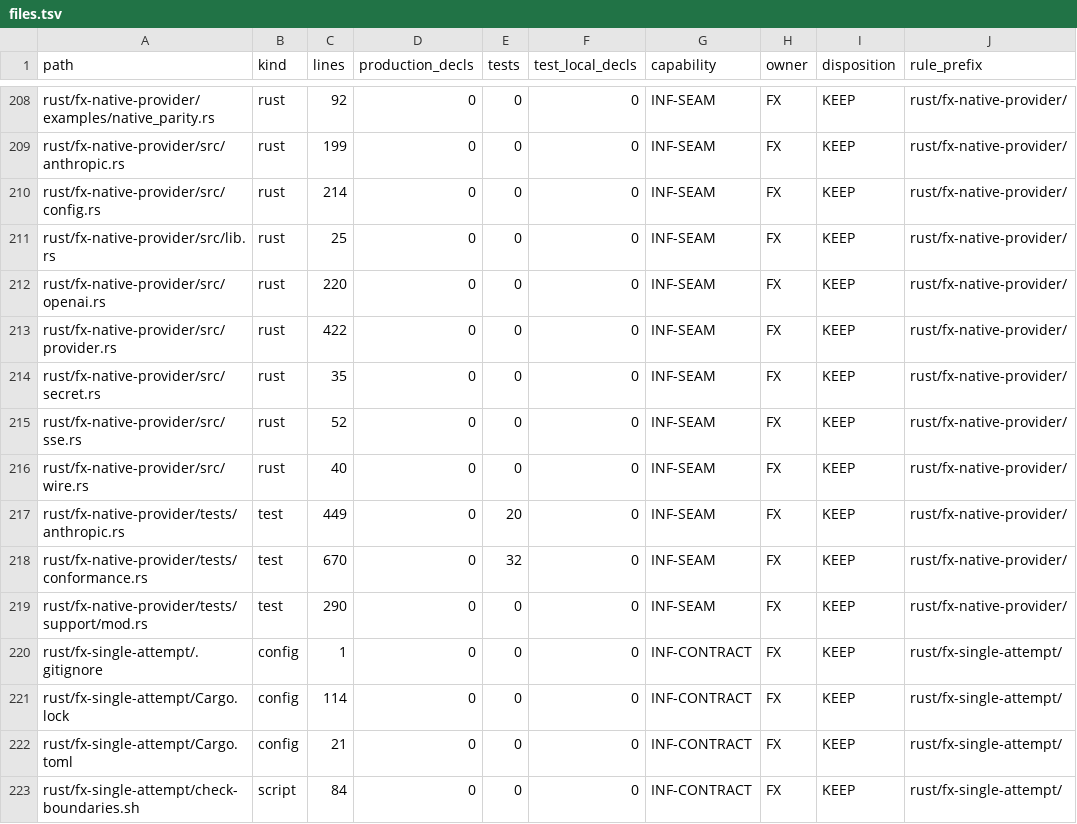
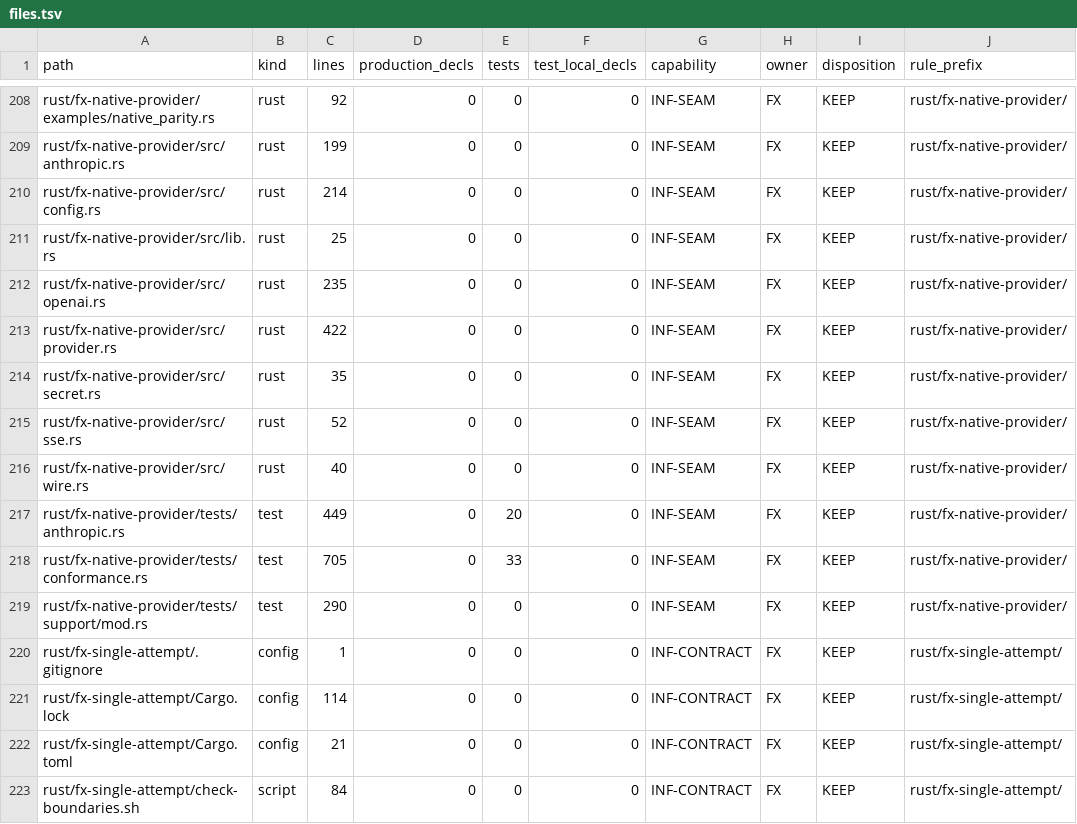
Before and after one commit to rkendel1/fx, a TSV file: docs/rebuild/inventory/files.tsv, drawn as a sheet; only a part is shown, gaps mark what is left out; the diff names each change by its address in the sheet, - before the commit and + after, or states it on an @@ line.

```diff
--- a/docs/rebuild/inventory/files.tsv
+++ b/docs/rebuild/inventory/files.tsv
-C212 (lines): 220
+C212 (lines): 235
-C218 (lines): 670
+C218 (lines): 705
-E218 (tests): 32
+E218 (tests): 33
```
Also changed, not shown: 4 other files.
